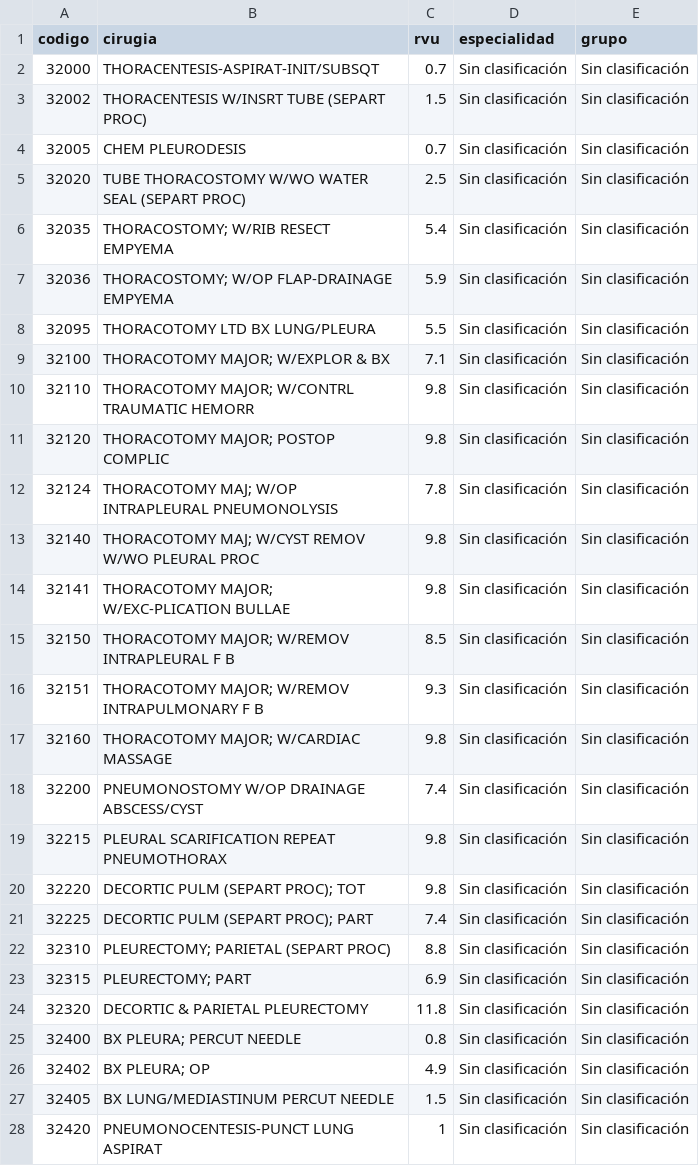
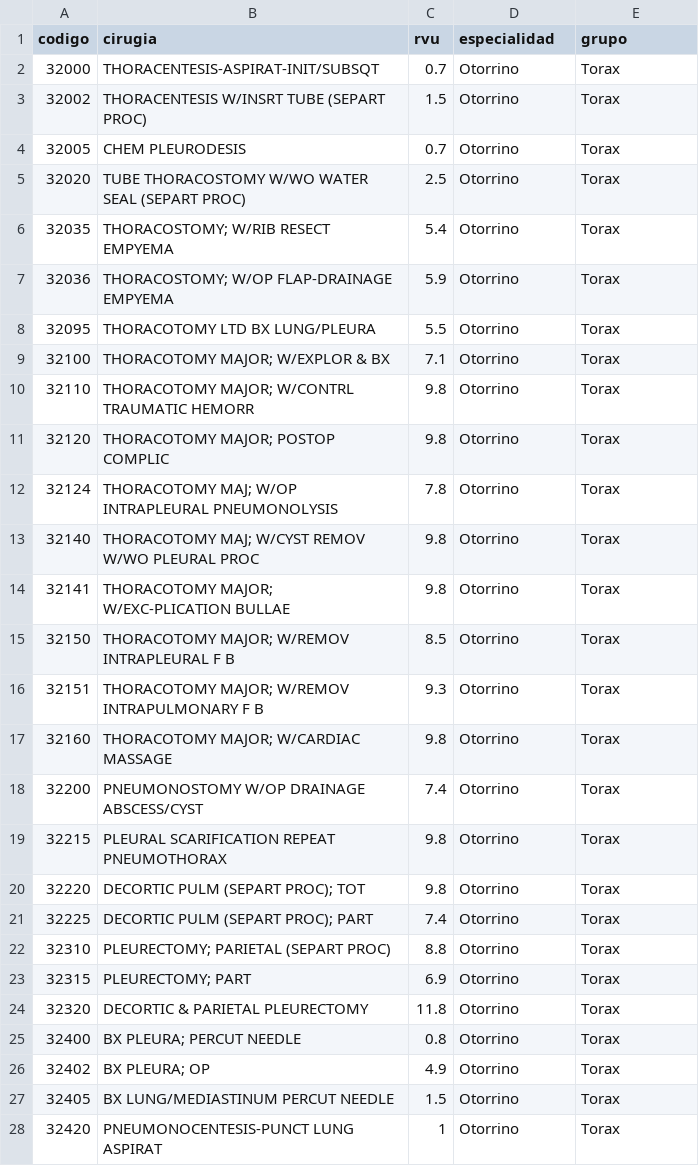
Before and after one commit to jricica/MeDico1, a CSV file: public/surgeries/Otorrino/torax.csv, drawn as a sheet; only a part is shown; the diff covers the shown part only.

```diff
--- a/public/surgeries/Otorrino/torax.csv
+++ b/public/surgeries/Otorrino/torax.csv
@@ -1,28 +1,28 @@
 codigo,cirugia,rvu,especialidad,grupo
-32000,THORACENTESIS-ASPIRAT-INIT/SUBSQT,0.7,Sin clasificación,Sin clasificación
-32002,THORACENTESIS W/INSRT TUBE (SEPART PROC),1.5,Sin clasificación,Sin clasificación
-32005,CHEM PLEURODESIS,0.7,Sin clasificación,Sin clasificación
-32020,TUBE THORACOSTOMY W/WO WATER SEAL (SEPART PROC),2.5,Sin clasificación,Sin clasificación
-32035,THORACOSTOMY; W/RIB RESECT EMPYEMA,5.4,Sin clasificación,Sin clasificación
-32036,THORACOSTOMY; W/OP FLAP-DRAINAGE EMPYEMA,5.9,Sin clasificación,Sin clasificación
-32095,THORACOTOMY LTD BX LUNG/PLEURA,5.5,Sin clasificación,Sin clasificación
-32100,THORACOTOMY MAJOR; W/EXPLOR & BX,7.1,Sin clasificación,Sin clasificación
-32110,THORACOTOMY MAJOR; W/CONTRL TRAUMATIC HEMORR,9.8,Sin clasificación,Sin clasificación
-32120,THORACOTOMY MAJOR; POSTOP COMPLIC,9.8,Sin clasificación,Sin clasificación
-32124,THORACOTOMY MAJ; W/OP INTRAPLEURAL PNEUMONOLYSIS,7.8,Sin clasificación,Sin clasificación
-32140,THORACOTOMY MAJ; W/CYST REMOV W/WO PLEURAL PROC,9.8,Sin clasificación,Sin clasificación
-32141,THORACOTOMY MAJOR; W/EXC-PLICATION BULLAE,9.8,Sin clasificación,Sin clasificación
-32150,THORACOTOMY MAJOR; W/REMOV INTRAPLEURAL F B,8.5,Sin clasificación,Sin clasificación
-32151,THORACOTOMY MAJOR; W/REMOV INTRAPULMONARY F B,9.3,Sin clasificación,Sin clasificación
-32160,THORACOTOMY MAJOR; W/CARDIAC MASSAGE,9.8,Sin clasificación,Sin clasificación
-32200,PNEUMONOSTOMY W/OP DRAINAGE ABSCESS/CYST,7.4,Sin clasificación,Sin clasificación
-32215,PLEURAL SCARIFICATION REPEAT PNEUMOTHORAX,9.8,Sin clasificación,Sin clasificación
-32220,DECORTIC PULM (SEPART PROC); TOT,9.8,Sin clasificación,Sin clasificación
-32225,DECORTIC PULM (SEPART PROC); PART,7.4,Sin clasificación,Sin clasificación
-32310,PLEURECTOMY; PARIETAL (SEPART PROC),8.8,Sin clasificación,Sin clasificación
-32315,PLEURECTOMY; PART,6.9,Sin clasificación,Sin clasificación
-32320,DECORTIC & PARIETAL PLEURECTOMY,11.8,Sin clasificación,Sin clasificación
-32400,BX PLEURA; PERCUT NEEDLE,0.8,Sin clasificación,Sin clasificación
-32402,BX PLEURA; OP,4.9,Sin clasificación,Sin clasificación
-32405,BX LUNG/MEDIASTINUM PERCUT NEEDLE,1.5,Sin clasificación,Sin clasificación
-32420,PNEUMONOCENTESIS-PUNCT LUNG ASPIRAT,1,Sin clasificación,Sin clasificación
+32000,THORACENTESIS-ASPIRAT-INIT/SUBSQT,0.7,Otorrino,Torax
+32002,THORACENTESIS W/INSRT TUBE (SEPART PROC),1.5,Otorrino,Torax
+32005,CHEM PLEURODESIS,0.7,Otorrino,Torax
+32020,TUBE THORACOSTOMY W/WO WATER SEAL (SEPART PROC),2.5,Otorrino,Torax
+32035,THORACOSTOMY; W/RIB RESECT EMPYEMA,5.4,Otorrino,Torax
+32036,THORACOSTOMY; W/OP FLAP-DRAINAGE EMPYEMA,5.9,Otorrino,Torax
+32095,THORACOTOMY LTD BX LUNG/PLEURA,5.5,Otorrino,Torax
+32100,THORACOTOMY MAJOR; W/EXPLOR & BX,7.1,Otorrino,Torax
+32110,THORACOTOMY MAJOR; W/CONTRL TRAUMATIC HEMORR,9.8,Otorrino,Torax
+32120,THORACOTOMY MAJOR; POSTOP COMPLIC,9.8,Otorrino,Torax
+32124,THORACOTOMY MAJ; W/OP INTRAPLEURAL PNEUMONOLYSIS,7.8,Otorrino,Torax
+32140,THORACOTOMY MAJ; W/CYST REMOV W/WO PLEURAL PROC,9.8,Otorrino,Torax
+32141,THORACOTOMY MAJOR; W/EXC-PLICATION BULLAE,9.8,Otorrino,Torax
+32150,THORACOTOMY MAJOR; W/REMOV INTRAPLEURAL F B,8.5,Otorrino,Torax
+32151,THORACOTOMY MAJOR; W/REMOV INTRAPULMONARY F B,9.3,Otorrino,Torax
+32160,THORACOTOMY MAJOR; W/CARDIAC MASSAGE,9.8,Otorrino,Torax
+32200,PNEUMONOSTOMY W/OP DRAINAGE ABSCESS/CYST,7.4,Otorrino,Torax
+32215,PLEURAL SCARIFICATION REPEAT PNEUMOTHORAX,9.8,Otorrino,Torax
+32220,DECORTIC PULM (SEPART PROC); TOT,9.8,Otorrino,Torax
+32225,DECORTIC PULM (SEPART PROC); PART,7.4,Otorrino,Torax
+32310,PLEURECTOMY; PARIETAL (SEPART PROC),8.8,Otorrino,Torax
+32315,PLEURECTOMY; PART,6.9,Otorrino,Torax
+32320,DECORTIC & PARIETAL PLEURECTOMY,11.8,Otorrino,Torax
+32400,BX PLEURA; PERCUT NEEDLE,0.8,Otorrino,Torax
+32402,BX PLEURA; OP,4.9,Otorrino,Torax
+32405,BX LUNG/MEDIASTINUM PERCUT NEEDLE,1.5,Otorrino,Torax
+32420,PNEUMONOCENTESIS-PUNCT LUNG ASPIRAT,1,Otorrino,Torax
```
Also changed, not shown: 48 edited cells elsewhere in this file, public/surgeries/Maxilofacial/Maxilofacial.csv, public/surgeries/Ortopedia/Artroscopia.csv, 11 other files.
